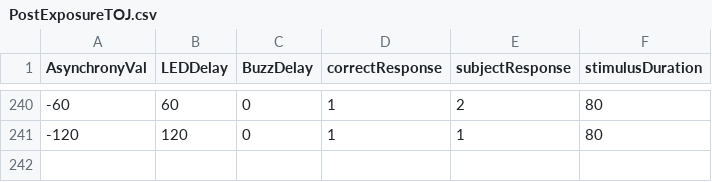
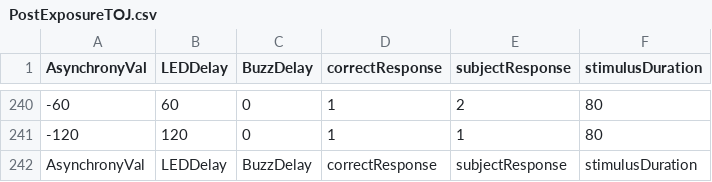
Before and after one commit to meghakalia/Unity3D_HTC_VIVE, a CSV file: Data/Subjects/1/a/PostExposureTOJ.csv, drawn as a sheet; only a part is shown, gaps mark what is left out; the diff names each change by its address in the sheet, - before the commit and + after, or states it on an @@ line.

```diff
--- a/Data/Subjects/1/a/PostExposureTOJ.csv
+++ b/Data/Subjects/1/a/PostExposureTOJ.csv
+row 242: AsynchronyVal | LEDDelay | BuzzDelay | correctResponse | subjectResponse | stimulusDuration
```
Also changed, not shown: Data/Subjects/TOJPracticeOutput.csv, 18 other files.
